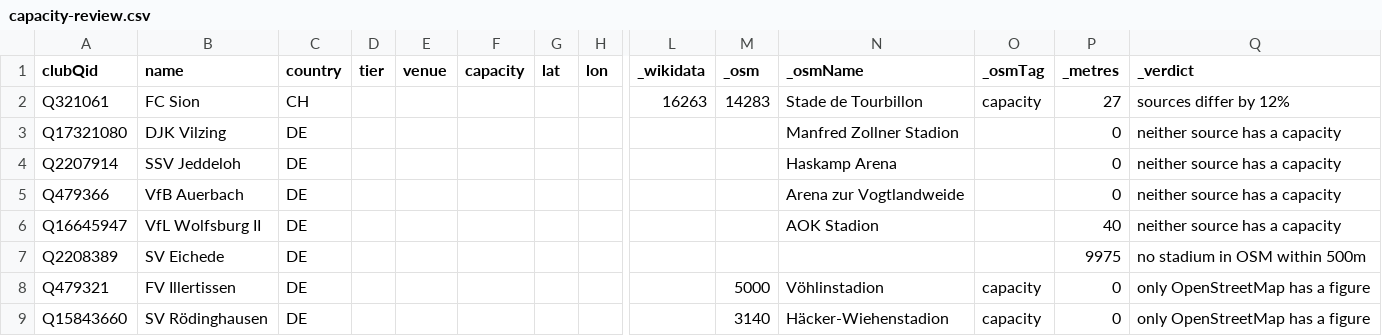
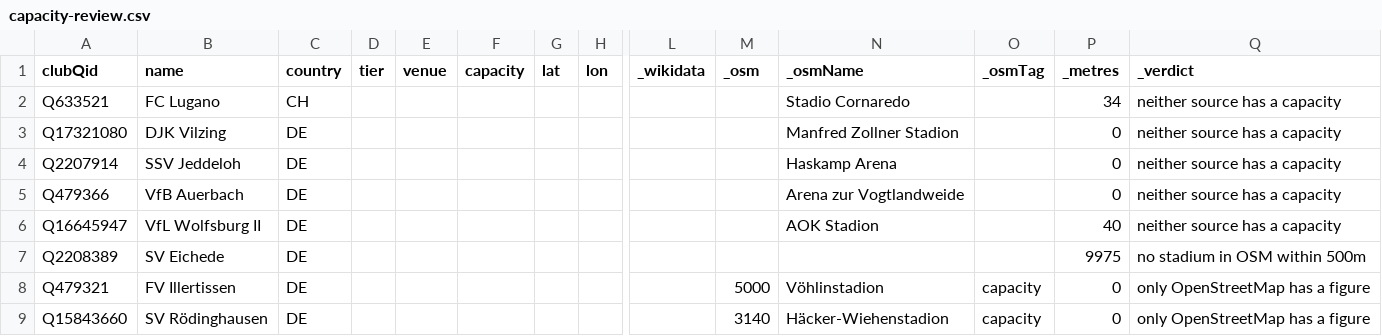
Before and after one commit to AlexGrozavul/Football, a CSV file: data/clubs/capacity-review.csv, drawn as a sheet; only a part is shown, gaps mark what is left out; removed rows and columns are numbered as before the commit, all else as after; rows hold the shown columns only; the diff names each change by its address in the sheet, - before the commit and + after, or states it on an @@ line.

```diff
--- a/data/clubs/capacity-review.csv
+++ b/data/clubs/capacity-review.csv
-row 2: Q321061 | FC Sion | CH |  |  |  |  |  | 16263 | 14283 | Stade de Tourbillon | capacity | 27 | sources differ by 12%
+row 2: Q633521 | FC Lugano | CH |  |  |  |  |  |  |  | Stadio Cornaredo |  | 34 | neither source has a capacity
```
